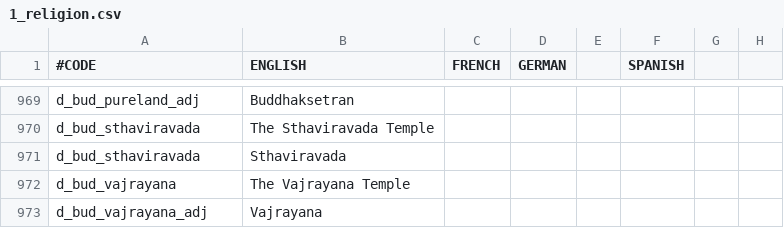
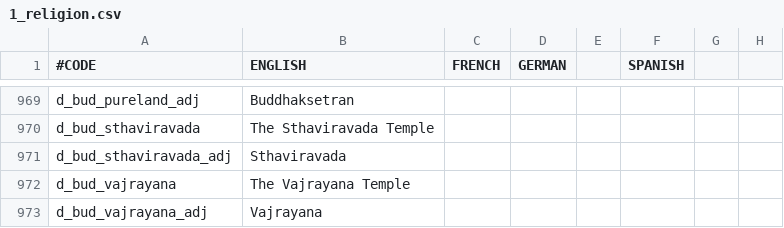
Before and after one commit to Numahr/lux-invicta-repository, a CSV file: localisation/1_religion.csv, drawn as a sheet; only a part is shown, gaps mark what is left out; the diff names each change by its address in the sheet, - before the commit and + after, or states it on an @@ line.

```diff
--- a/localisation/1_religion.csv
+++ b/localisation/1_religion.csv
-A971 (#CODE): d_bud_sthaviravada
+A971 (#CODE): d_bud_sthaviravada_adj
```
Also changed, not shown: 7 other files.
